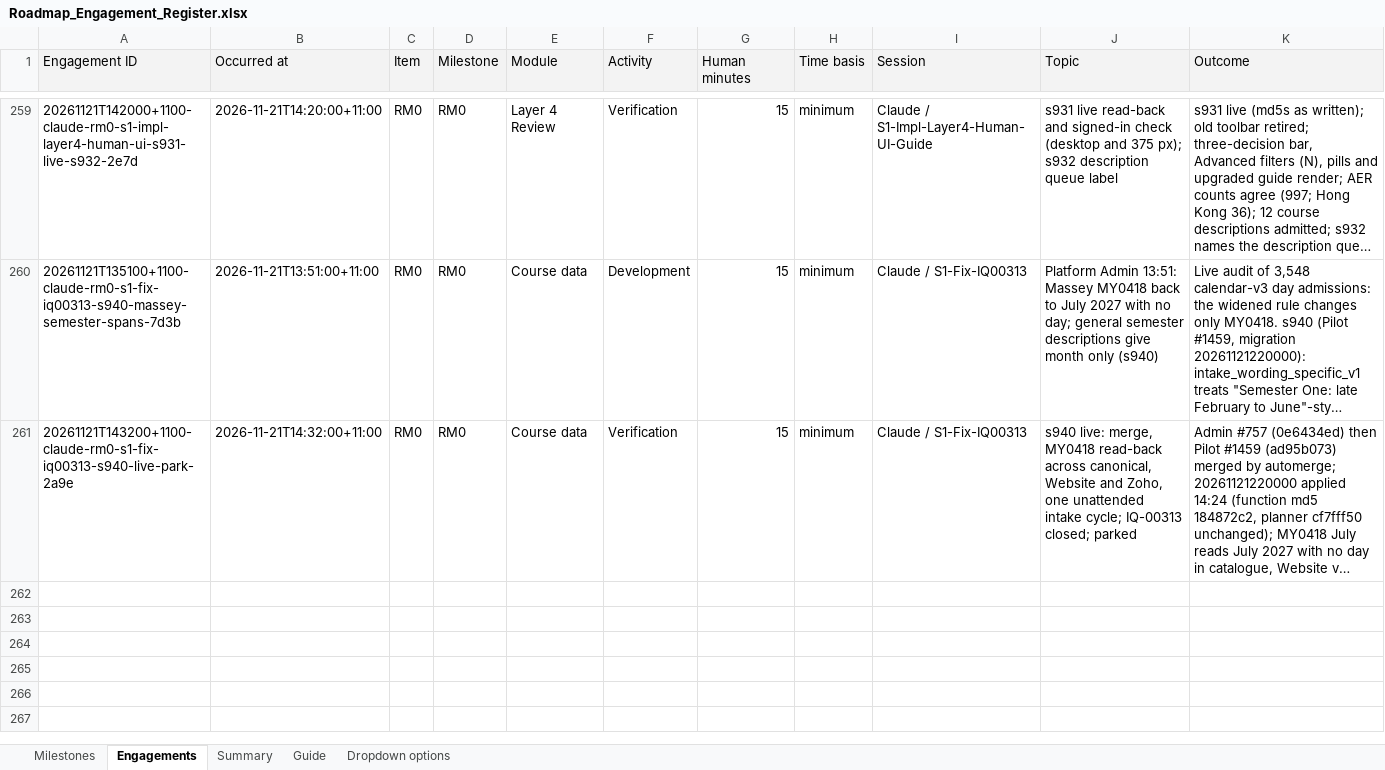
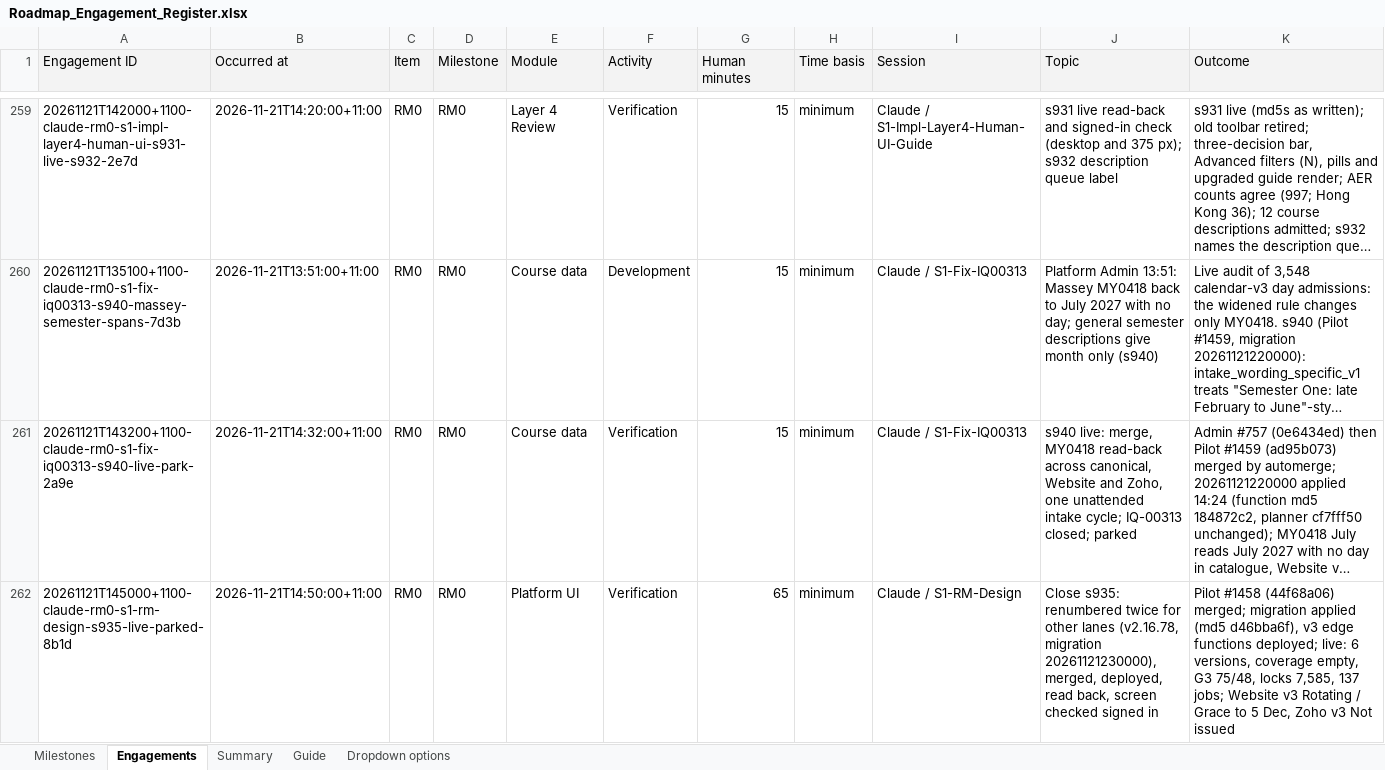
Before and after one commit to msinghbs-ai/coursefinder-admin, an Excel workbook: docs/Roadmap/2026-01/Roadmap_Engagement_Register.xlsx, sheet Engagements, drawn as a sheet; only a part is shown, gaps mark what is left out; long unchanged cells end in …; values as stored, in another font and other column widths than the file's, no borders; rows hold the shown columns only; the diff names each change by its address in the sheet, - before the commit and + after, or states it on an @@ line.

```diff
--- a/docs/Roadmap/2026-01/Roadmap_Engagement_Register.xlsx (sheet Engagements)
+++ b/docs/Roadmap/2026-01/Roadmap_Engagement_Register.xlsx (sheet Engagements)
+row 262: 20261121T145000+1100-claude-rm0-s1-rm-design-s935-live-parked-8b1d | 2026-11-21T14:50:00+11:00 | RM0 | RM0 | Platform UI | Verification | 65 | minimum | Claude / S1-RM-Design | Close s935: renumbered twice for other lanes (v2.16.78, migration 20261121230000), merged, deployed, read back, screen checked signed in | Pilot #1458 (44f68a06) merged; migration applied (md5 d46bba6f), v3 edge functions deployed; live: 6 versions, coverage empty, G3 75/48, locks 7,585, 137 jobs; Website v3 Rotating / Grace to 5 Dec, Zoho v3 Not issued
```
Also changed, not shown: 12 other files.
